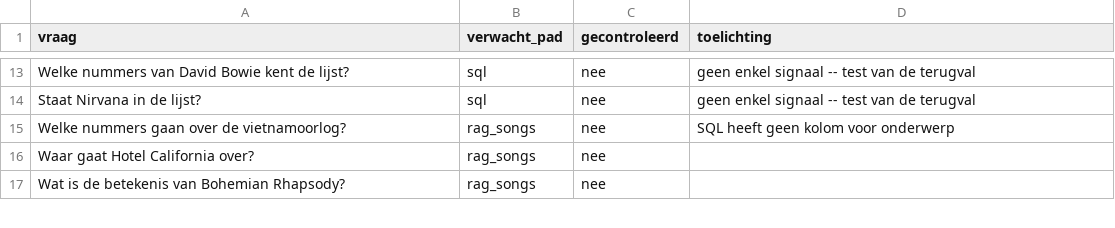
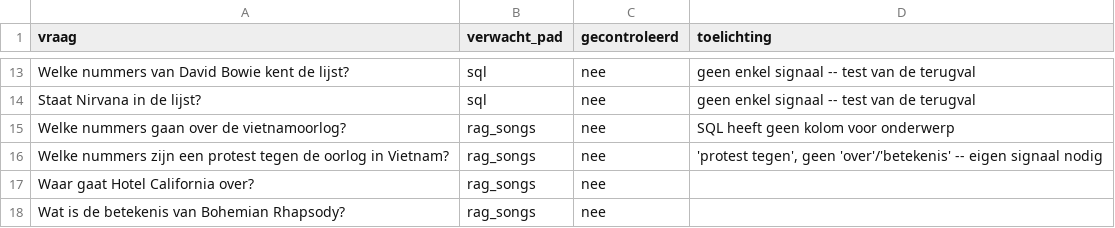
Before and after one commit to martijnwip/top2000-chat, a CSV file: data/pad_vragen.csv, drawn as a sheet; only a part is shown, gaps mark what is left out.

```diff
--- a/data/pad_vragen.csv
+++ b/data/pad_vragen.csv
@@ -15,2 +15,3 @@ vraag,verwacht_pad,gecontroleerd,toelichting
 "Welke nummers gaan over de vietnamoorlog?",rag_songs,nee,"SQL heeft geen kolom voor onderwerp"
+"Welke nummers zijn een protest tegen de oorlog in Vietnam?",rag_songs,nee,"'protest tegen', geen 'over'/'betekenis' -- eigen signaal nodig"
 "Waar gaat Hotel California over?",rag_songs,nee,
```
Also changed, not shown: data/rag_vragen.csv, data/rag_vragen_werklijst.csv, 6 other files.
